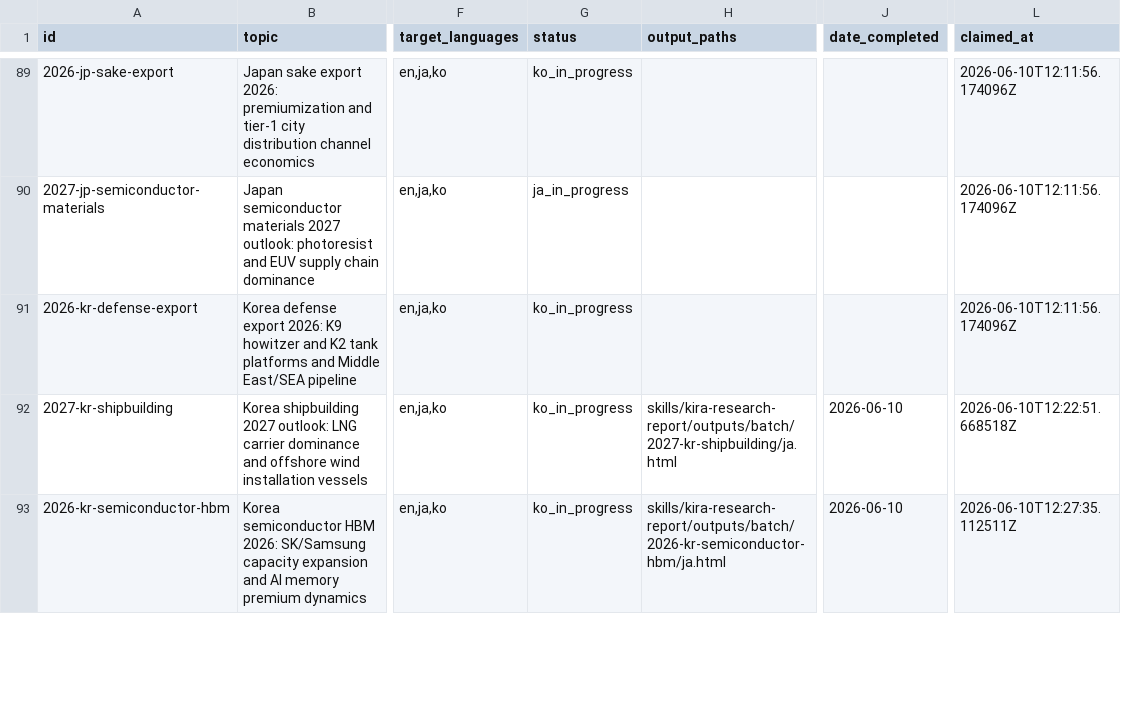
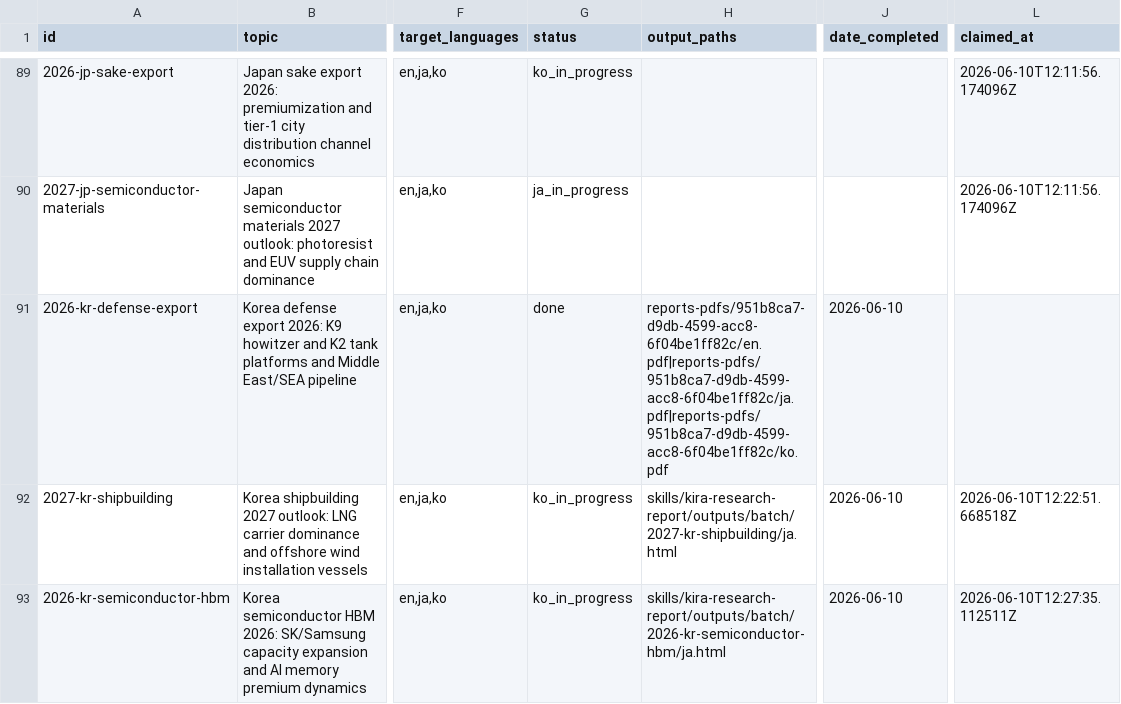
Before and after one commit to henryvn2004-arch/kira-research, a CSV file: data/report_queue.csv, drawn as a sheet; only a part is shown, gaps mark what is left out; the diff names each change by its address in the sheet, - before the commit and + after, or states it on an @@ line.

```diff
--- a/data/report_queue.csv
+++ b/data/report_queue.csv
-G91 (status): ko_in_progress
+G91 (status): done
-H91 (output_paths): (empty)
+H91 (output_paths): reports-pdfs/951b8ca7-d9db-4599-acc8-6f04be1ff82c/en.pdf|reports-pdfs/951b8ca7-d9db-4599-acc8-6f04be1ff82c/ja.pdf|reports-pdfs/951b8ca7-d9db-4599-acc8-6f04be1ff82c/ko.pdf
-J91 (date_completed): (empty)
+J91 (date_completed): 2026-06-10
-L91 (claimed_at): 2026-06-10T12:11:56.174096Z
+L91 (claimed_at): (empty)
```
Also changed, not shown: 1 other file.
